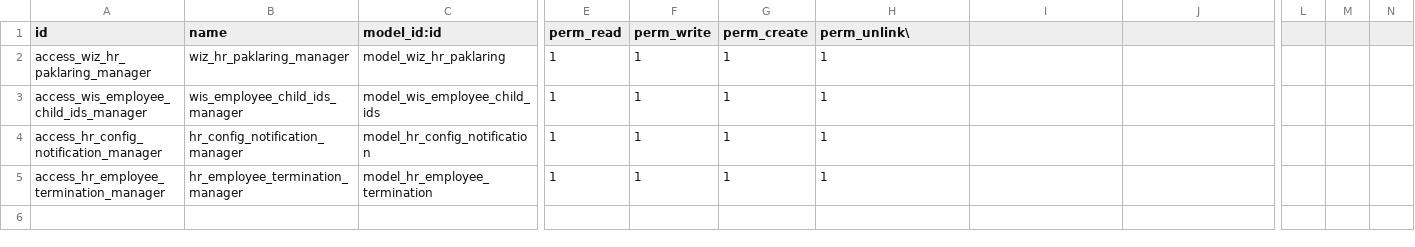
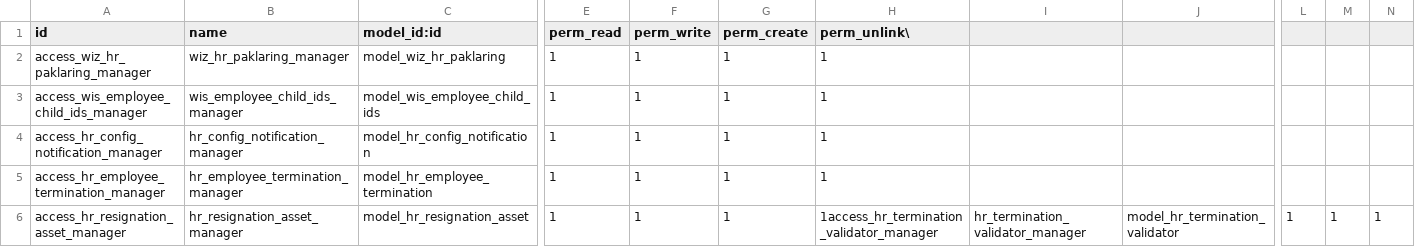
Before and after one commit to k1215tian/odoo_custom, a CSV file: hr_employee_termination/security/ir.model.access.csv, drawn as a sheet; only a part is shown, gaps mark what is left out; rows hold the shown columns only; the diff names each change by its address in the sheet, - before the commit and + after, or states it on an @@ line.

Commit message:
[ADD]HR : employee termination

```diff
--- a/hr_employee_termination/security/ir.model.access.csv
+++ b/hr_employee_termination/security/ir.model.access.csv
+row 6: access_hr_resignation_asset_manager | hr_resignation_asset_manager | model_hr_resignation_asset | 1 | 1 | 1 | 1access_hr_termination_validator_manager | hr_termination_validator_manager | model_hr_termination_validator | 1 | 1 | 1
```
Also changed, not shown: 11 other files.
